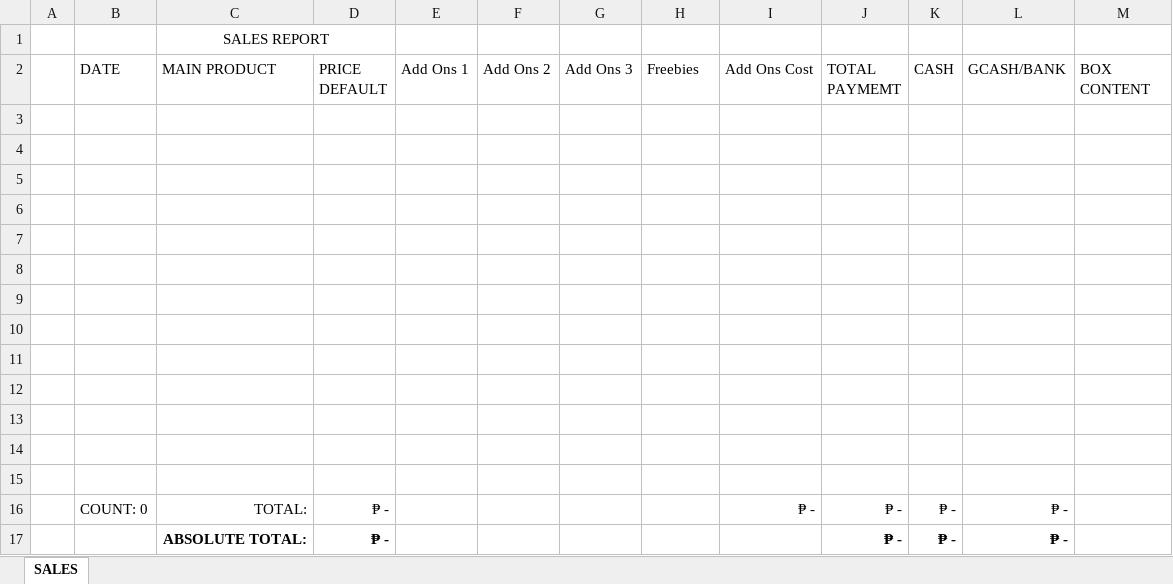
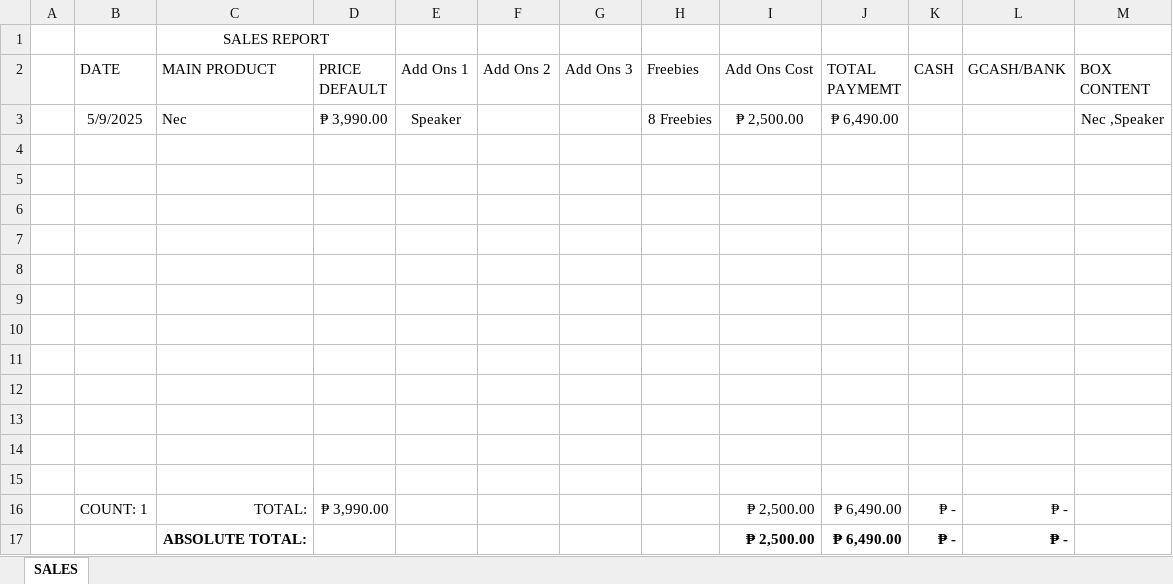
Before and after one commit to xxlllllllxx/real_enterprise, an Excel workbook: office 1/DAILY_SALES_LALAMOVE.xlsm, sheet SALES, drawn as a sheet; values as stored, in another font and other column widths than the file's, no borders; table styles not drawn; removed rows and columns are numbered as before the commit, all else as after; the diff names each change by its address in the sheet, - before the commit and + after, or states it on an @@ line.

```diff
--- a/office 1/DAILY_SALES_LALAMOVE.xlsm (sheet SALES)
+++ b/office 1/DAILY_SALES_LALAMOVE.xlsm (sheet SALES)
+row 3:  | 5/9/2025 | Nec | ₱ 3,990.00 | Speaker |  |  | 8 Freebies | ₱ 2,500.00 | ₱ 6,490.00 |  |  | Nec ,Speaker
-row 15: (empty)
-B16 (DATE): COUNT: 0
+B16 (DATE): COUNT: 1
-D16 (PRICE DEFAULT): ₱ -
+D16 (PRICE DEFAULT): ₱ 3,990.00
-I16 (Add Ons Cost): ₱ -
+I16 (Add Ons Cost): ₱ 2,500.00
-J16:J17 (TOTAL PAYMEMT): ₱ -
+J16:J17 (TOTAL PAYMEMT): ₱ 6,490.00
-D17 (PRICE DEFAULT): ₱ -
+D17 (PRICE DEFAULT): (empty)
-I17 (Add Ons Cost): (empty)
+I17 (Add Ons Cost): ₱ 2,500.00
```
Also changed, not shown: formulas that keep their value, office 1/DAILY_INVENTORY_OFFICE_1.xlsm, office 1/DAILY_SALES_LBC.xlsm, 5 other files.
